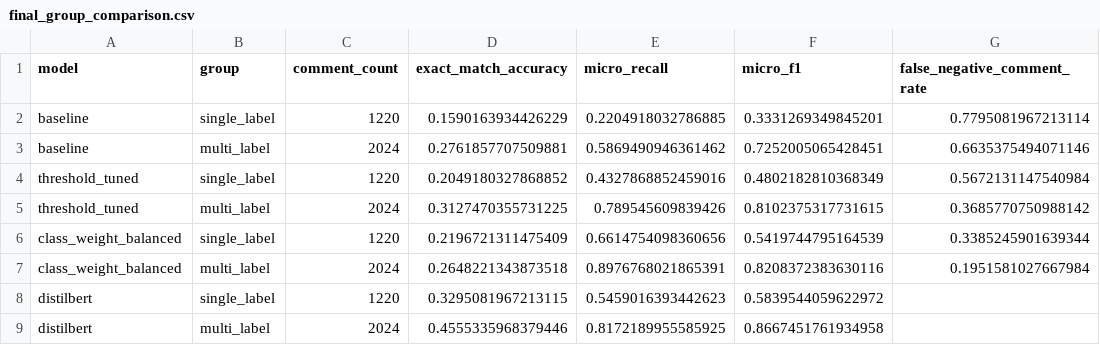
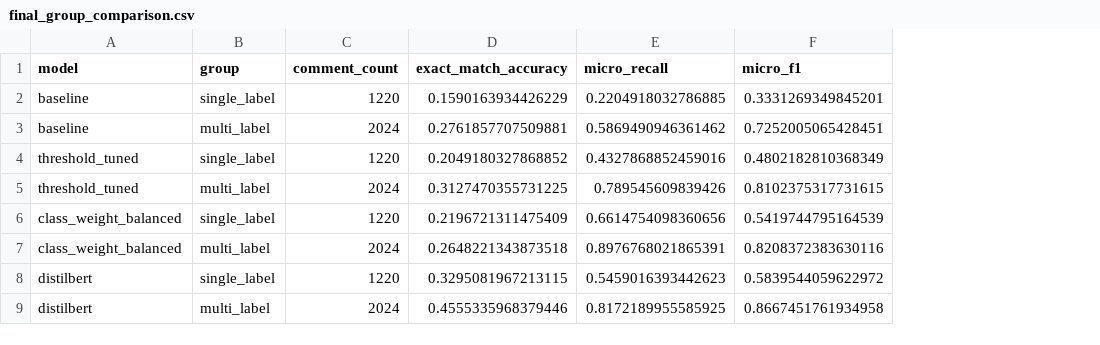
Before and after one commit to JunhaoLiu3/MSE641-Project-Toxic-Comment-Classification, a CSV file: outputs/final_group_comparison.csv, drawn as a sheet; the diff names each change by its address in the sheet, - before the commit and + after, or states it on an @@ line.

Commit message:
align final group comparison metrics

```diff
--- a/outputs/final_group_comparison.csv
+++ b/outputs/final_group_comparison.csv
-column G (false_negative_comment_rate), rows 2-7: 0.7795081967213114 | 0.6635375494071146 | 0.5672131147540984 | 0.3685770750988142 | 0.3385245901639344 | 0.1951581027667984
```
Also changed, not shown: 1 other file.
